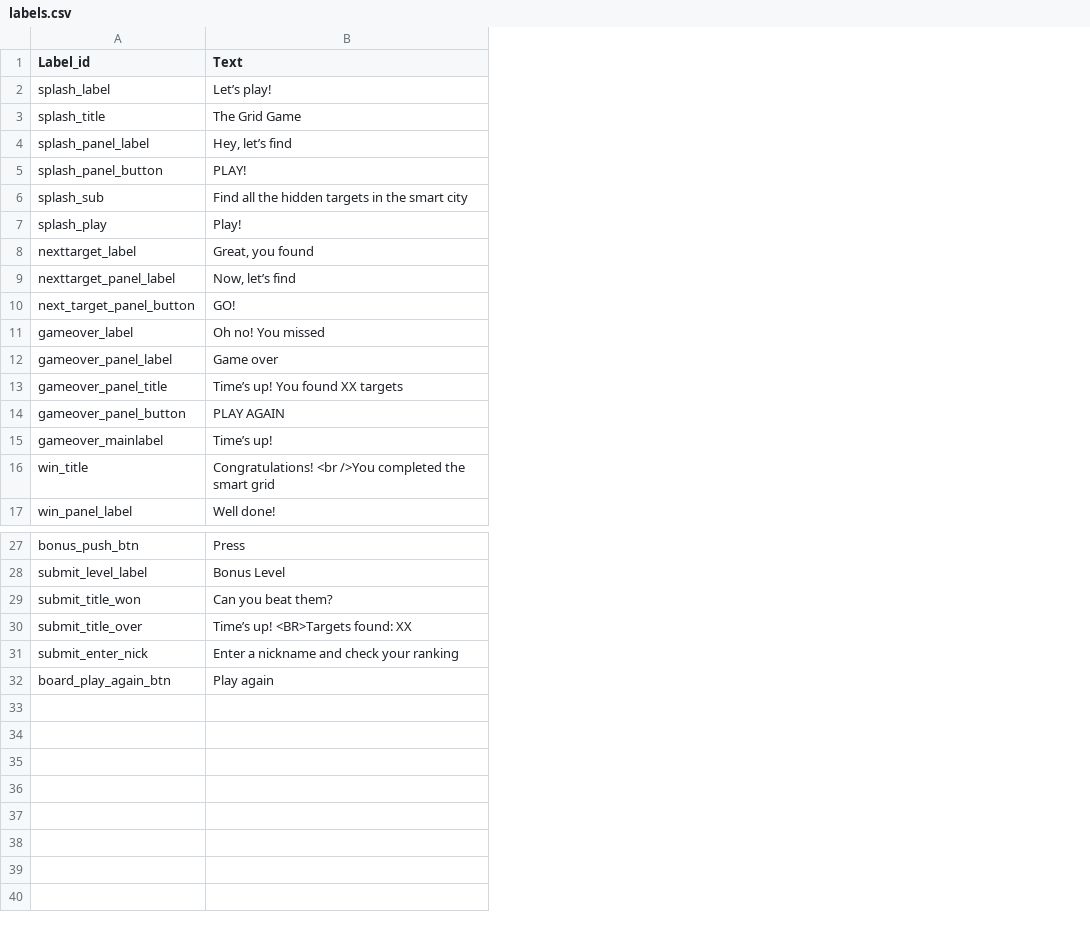
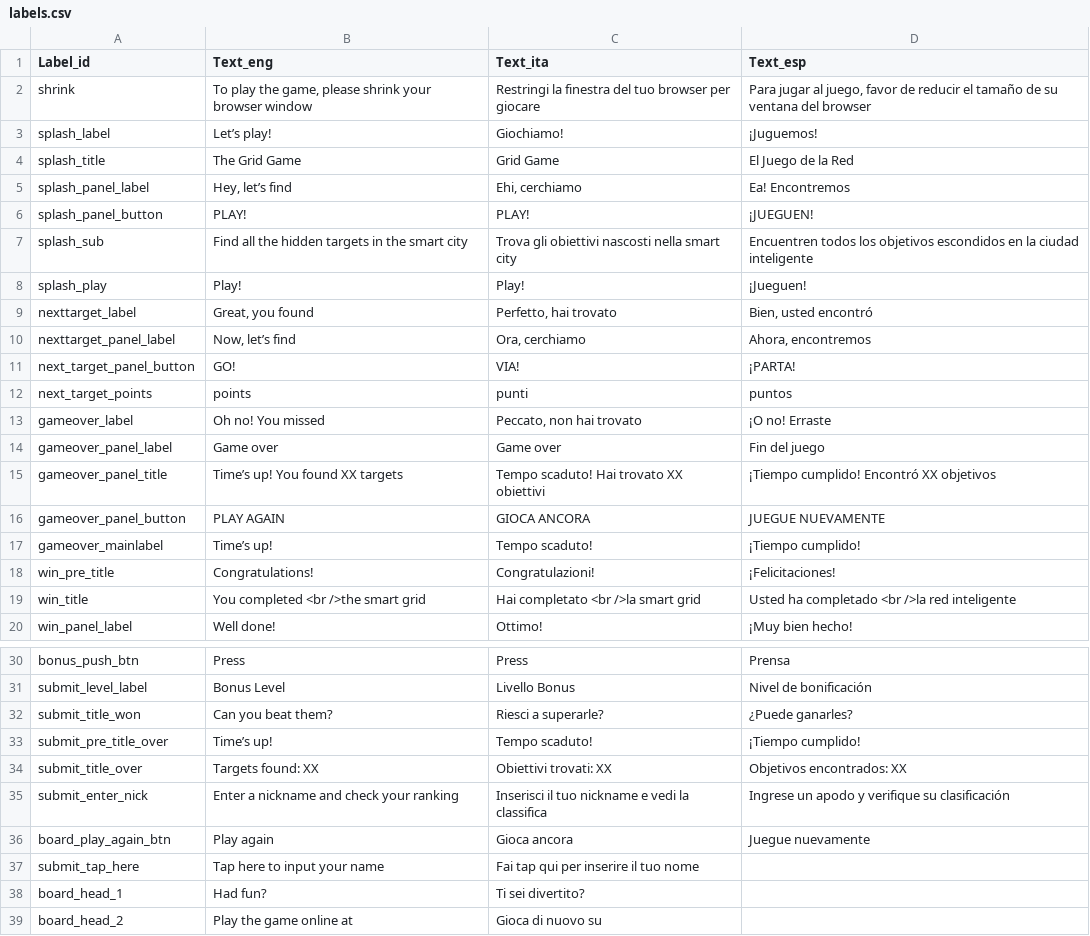
Before and after one commit to todotoit/ENELFEDeploy, a CSV file: game/assets/labels.csv, drawn as a sheet; only a part is shown, gaps mark what is left out; addresses are those after the commit; the diff covers the shown part only; the diff names each change by its address in the sheet, - before the commit and + after, or states it on an @@ line.

```diff
--- a/game/assets/labels.csv
+++ b/game/assets/labels.csv
+column C (Text_ita), rows 3-11: Giochiamo! | Grid Game | Ehi, cerchiamo | PLAY! | Trova gli obiettivi nascosti nella smart city | Play! | Perfetto, hai trovato | Ora, cerchiamo | VIA!; rows 13-17: Peccato, non hai trovato | Game over | Tempo scaduto! Hai trovato XX obiettivi | GIOCA ANCORA | Tempo scaduto!; rows 19-20: Hai completato <br />la smart grid | Ottimo!; rows 30-32: Press | Livello Bonus | Riesci a superarle?; rows 34-36: Obiettivi trovati: XX | Inserisci il tuo nickname e vedi la classifica | Gioca ancora
+column D (Text_esp), rows 3-11: ¡Juguemos! | El Juego de la Red | Ea! Encontremos | ¡JUEGUEN! | Encuentren todos los objetivos escondidos en la ciudad inteligente | ¡Jueguen! | Bien, usted encontró | Ahora, encontremos | ¡PARTA!; rows 13-17: ¡O no! Erraste | Fin del juego | ¡Tiempo cumplido! Encontró XX objetivos | JUEGUE NUEVAMENTE | ¡Tiempo cumplido!; rows 19-20: Usted ha completado <br />la red inteligente | ¡Muy bien hecho!; rows 30-32: Prensa | Nivel de bonificación | ¿Puede ganarles?; rows 34-36: Objetivos encontrados: XX | Ingrese un apodo y verifique su clasificación | Juegue nuevamente
-B1: Text
+B1: Text_eng
+row 2: shrink | To play the game, please shrink your browser window | Restringi la finestra del tuo browser per giocare | Para jugar al juego, favor de reducir el tamaño de su ventana del browser
+row 12: next_target_points | points | punti | puntos
+row 18: win_pre_title | Congratulations! | Congratulazioni! | ¡Felicitaciones!
-B19 (Text_eng): Congratulations! <br />You completed the smart grid
+B19 (Text_eng): You completed <br />the smart grid
+row 33: submit_pre_title_over | Time’s up! | Tempo scaduto! | ¡Tiempo cumplido!
-B34 (Text_eng): Time’s up! <BR>Targets found: XX
+B34 (Text_eng): Targets found: XX
+row 37: submit_tap_here | Tap here to input your name | Fai tap qui per inserire il tuo nome
+row 38: board_head_1 | Had fun? | Ti sei divertito?
+row 39: board_head_2 | Play the game online at | Gioca di nuovo su
```
Also changed, not shown: 2 edited cells elsewhere in this file, 43 other files.
